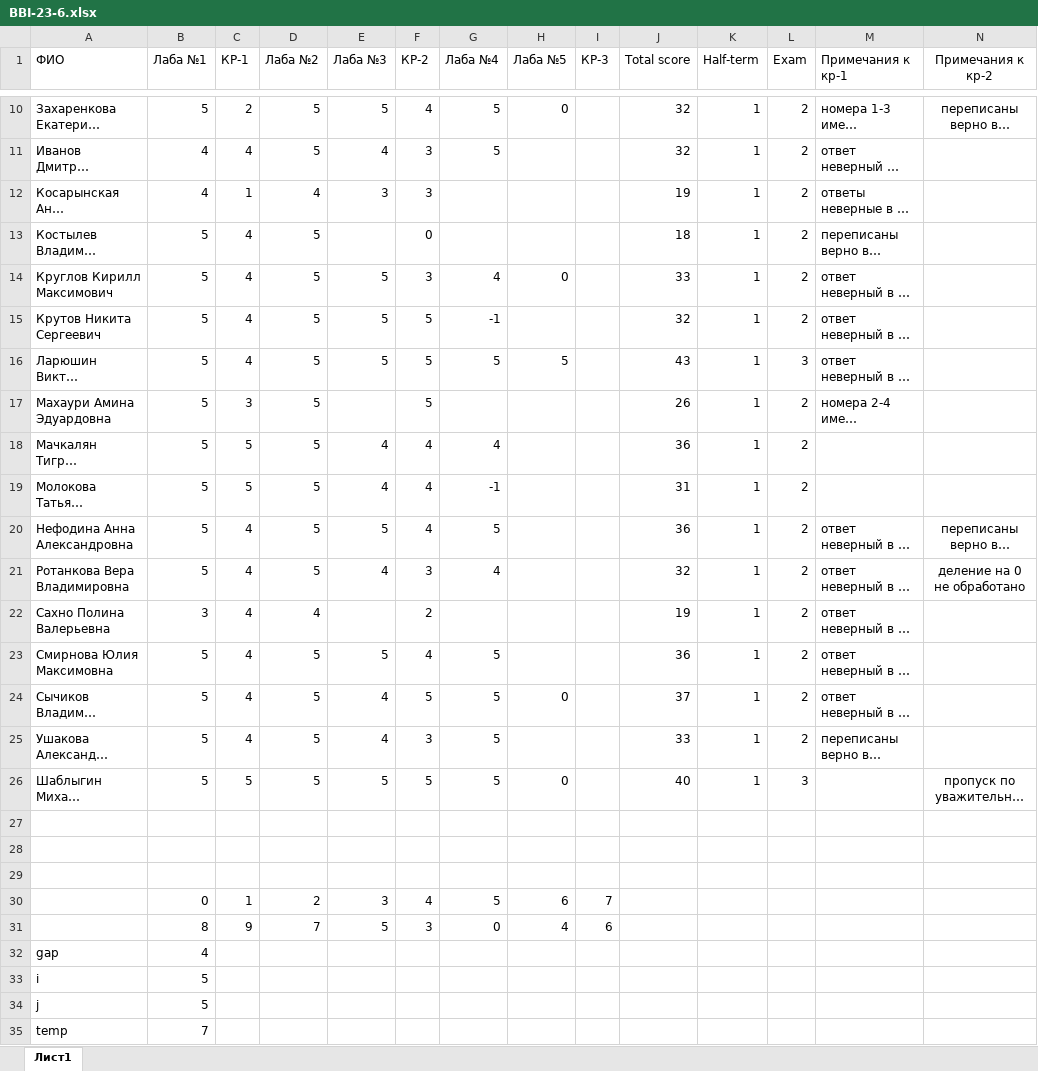
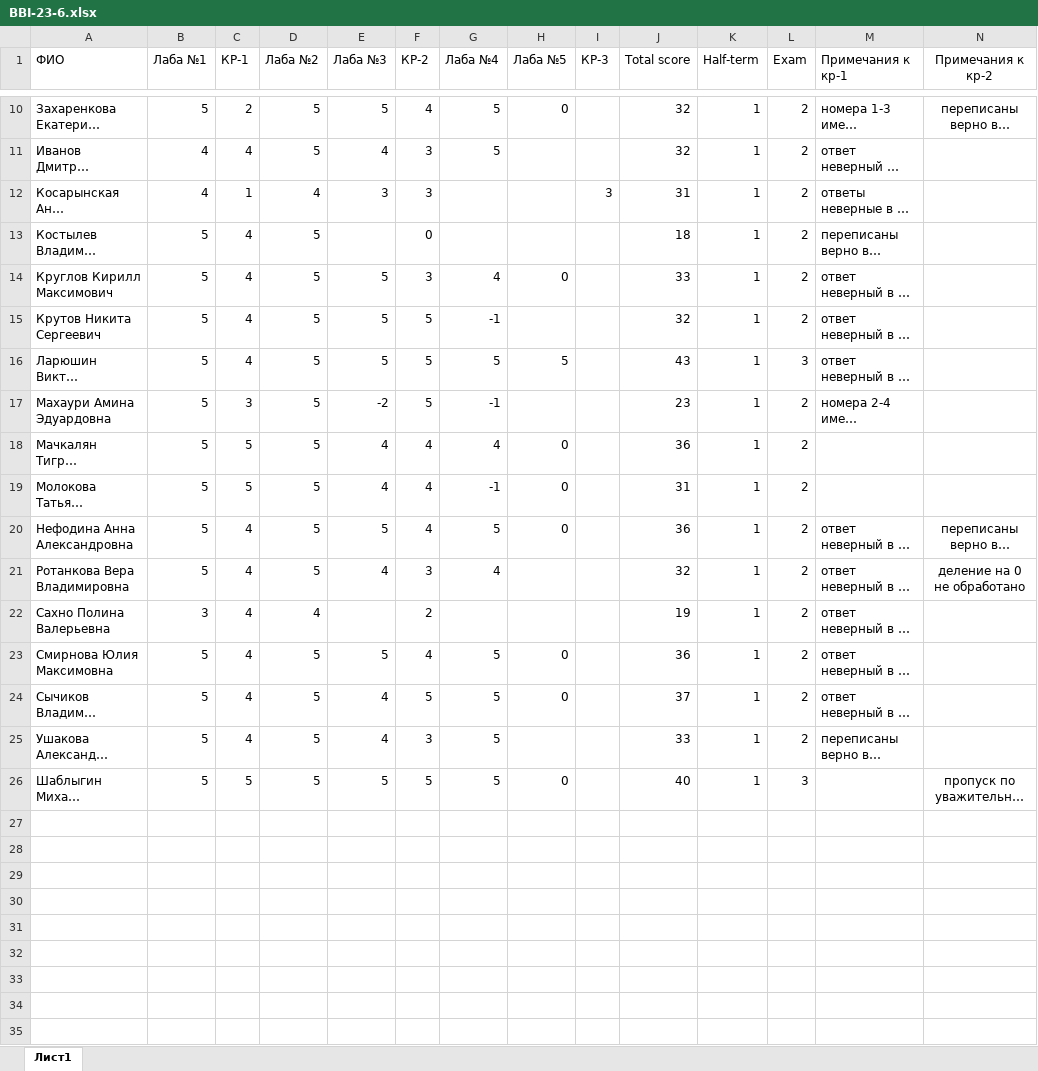
Before and after one commit to VadimBykovMisis/BBI-23-6, an Excel workbook: BBI-23-6.xlsx, sheet Лист1, drawn as a sheet; only a part is shown, gaps mark what is left out; long unchanged cells end in …; values as stored, in another font and other column widths than the file's, no borders; conditional formats not drawn; the diff covers the shown part only; the diff names each change by its address in the sheet, - before the commit and + after, or states it on an @@ line.

Commit message:
Add files via upload

```diff
--- a/BBI-23-6.xlsx (sheet Лист1)
+++ b/BBI-23-6.xlsx (sheet Лист1)
-I12 (КР-3): (empty)
+I12 (КР-3): 3
-J12 (Total score): 19
+J12 (Total score): 31
-E17 (Лаба №3): (empty)
+E17 (Лаба №3): -2
-G17 (Лаба №4): (empty)
+G17 (Лаба №4): -1
-J17 (Total score): 26
+J17 (Total score): 23
-H18:H20 (Лаба №5): (empty)
+H18:H20 (Лаба №5): 0
-H23 (Лаба №5): (empty)
+H23 (Лаба №5): 0
-row 27: (empty)
-row 28: (empty)
-row 29: (empty)
-row 30:  | 0 | 1 | 2 | 3 | 4 | 5 | 6 | 7
-row 31:  | 8 | 9 | 7 | 5 | 3 | 0 | 4 | 6
-row 32: gap | 4
-row 33: i | 5
-row 34: j | 5
-row 35: temp | 7
```
Also changed, not shown: 2 edited cells elsewhere in this sheet.
